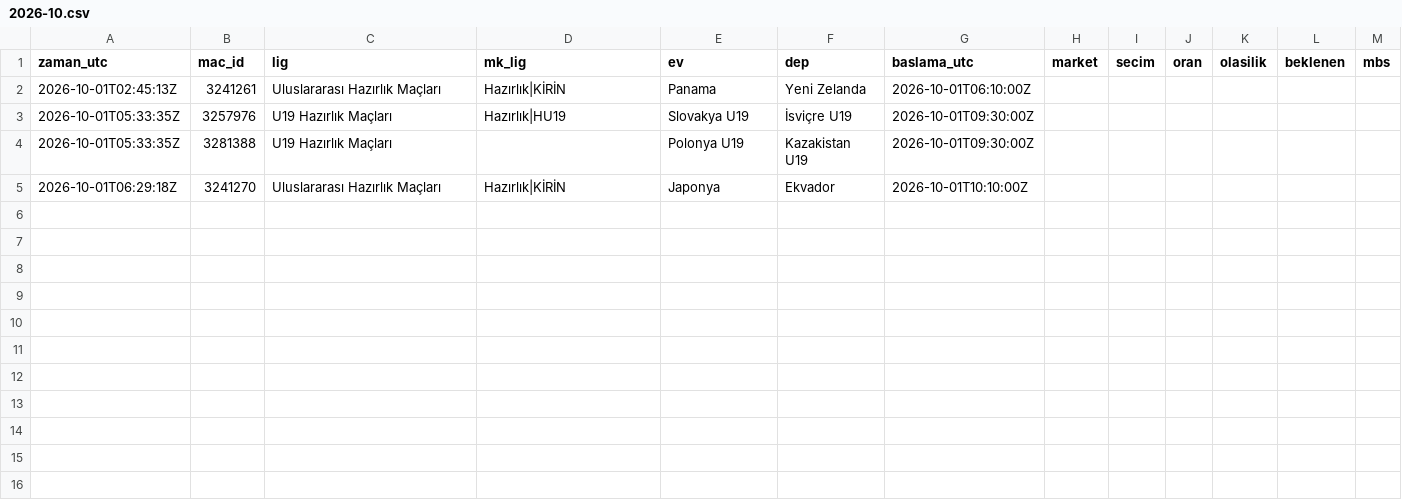
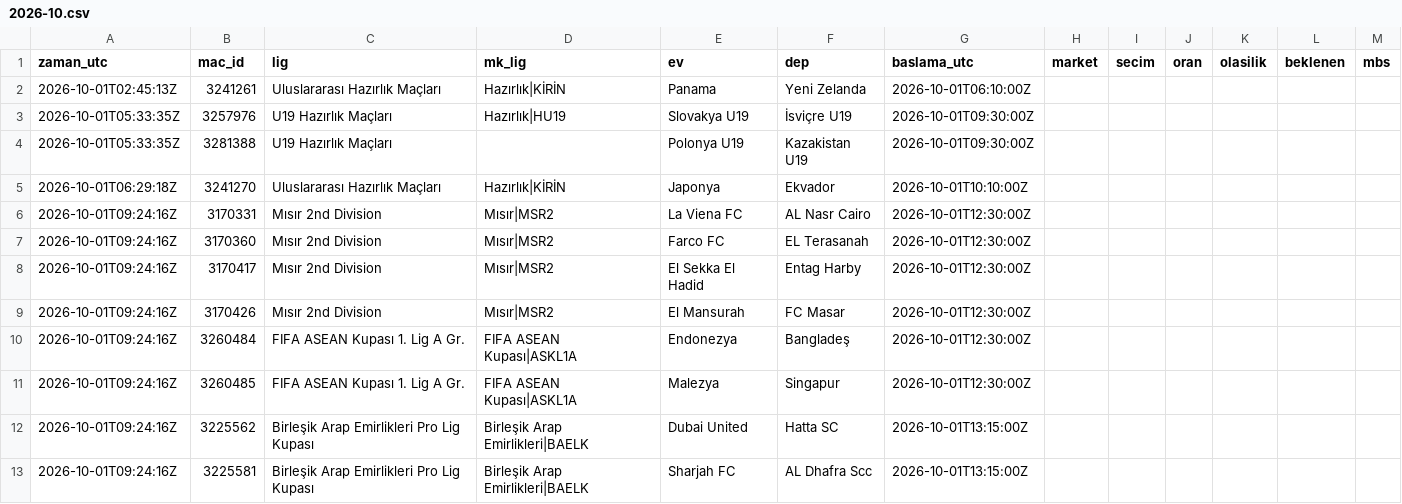
Before and after one commit to serhatblb/iddaa-analiz, a CSV file: data/tekler/2026-10.csv, drawn as a sheet; the diff names each change by its address in the sheet, - before the commit and + after, or states it on an @@ line.

```diff
--- a/data/tekler/2026-10.csv
+++ b/data/tekler/2026-10.csv
+row 6: 2026-10-01T09:24:16Z | 3170331 | Mısır 2nd Division | Mısır|MSR2 | La Viena FC | AL Nasr Cairo | 2026-10-01T12:30:00Z
+row 7: 2026-10-01T09:24:16Z | 3170360 | Mısır 2nd Division | Mısır|MSR2 | Farco FC | EL Terasanah | 2026-10-01T12:30:00Z
+row 8: 2026-10-01T09:24:16Z | 3170417 | Mısır 2nd Division | Mısır|MSR2 | El Sekka El Hadid | Entag Harby | 2026-10-01T12:30:00Z
+row 9: 2026-10-01T09:24:16Z | 3170426 | Mısır 2nd Division | Mısır|MSR2 | El Mansurah | FC Masar | 2026-10-01T12:30:00Z
+row 10: 2026-10-01T09:24:16Z | 3260484 | FIFA ASEAN Kupası 1. Lig A Gr. | FIFA ASEAN Kupası|ASKL1A | Endonezya | Bangladeş | 2026-10-01T12:30:00Z
+row 11: 2026-10-01T09:24:16Z | 3260485 | FIFA ASEAN Kupası 1. Lig A Gr. | FIFA ASEAN Kupası|ASKL1A | Malezya | Singapur | 2026-10-01T12:30:00Z
+row 12: 2026-10-01T09:24:16Z | 3225562 | Birleşik Arap Emirlikleri Pro Lig Kupası | Birleşik Arap Emirlikleri|BAELK | Dubai United | Hatta SC | 2026-10-01T13:15:00Z
+row 13: 2026-10-01T09:24:16Z | 3225581 | Birleşik Arap Emirlikleri Pro Lig Kupası | Birleşik Arap Emirlikleri|BAELK | Sharjah FC | AL Dhafra Scc | 2026-10-01T13:15:00Z
```
Also changed, not shown: data/maclar/2026-10.csv, 4 other files.
